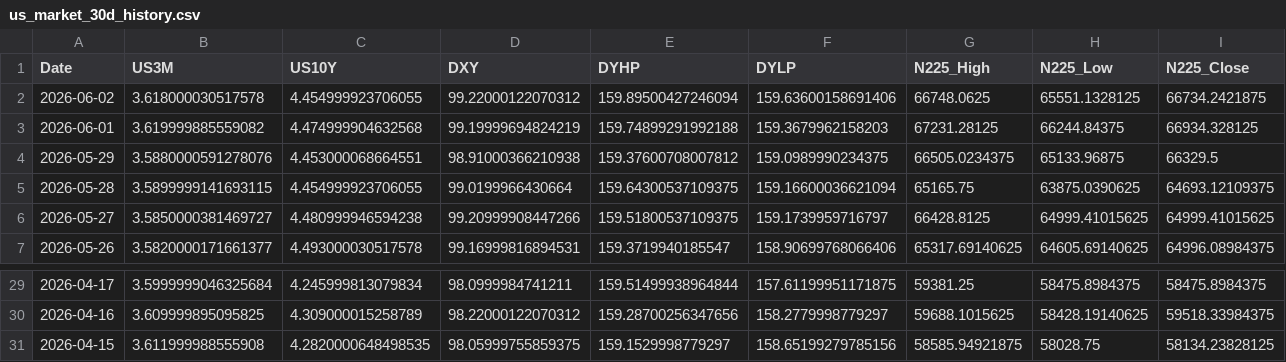
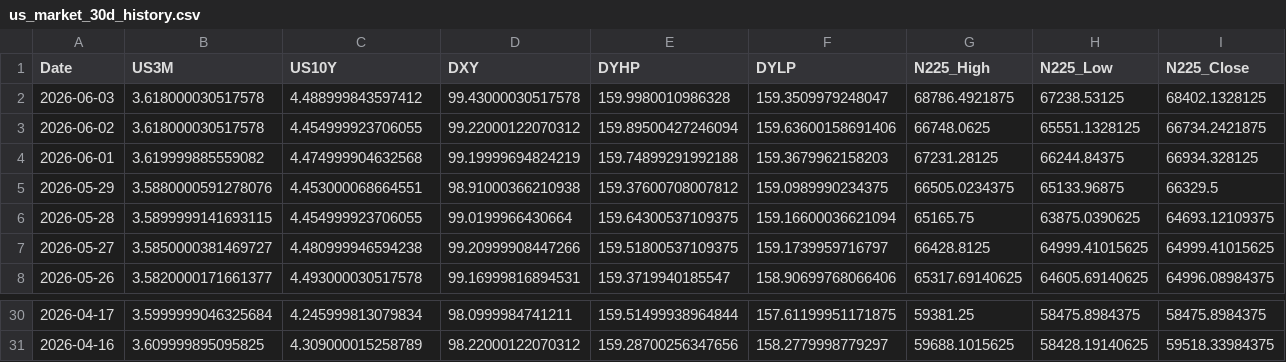
Before and after one commit to Mbnstk/market-data, a CSV file: us_market_30d_history.csv, drawn as a sheet; only a part is shown, gaps mark what is left out; removed rows and columns are numbered as before the commit, all else as after; the diff names each change by its address in the sheet, - before the commit and + after, or states it on an @@ line.

Commit message:
Market Update: 2026-06-03 13:50

```diff
--- a/us_market_30d_history.csv
+++ b/us_market_30d_history.csv
+row 2: 2026-06-03 | 3.618000030517578 | 4.488999843597412 | 99.43000030517578 | 159.9980010986328 | 159.3509979248047 | 68786.4921875 | 67238.53125 | 68402.1328125
-row 31: 2026-04-15 | 3.611999988555908 | 4.2820000648498535 | 98.05999755859375 | 159.1529998779297 | 158.65199279785156 | 58585.94921875 | 58028.75 | 58134.23828125
```
